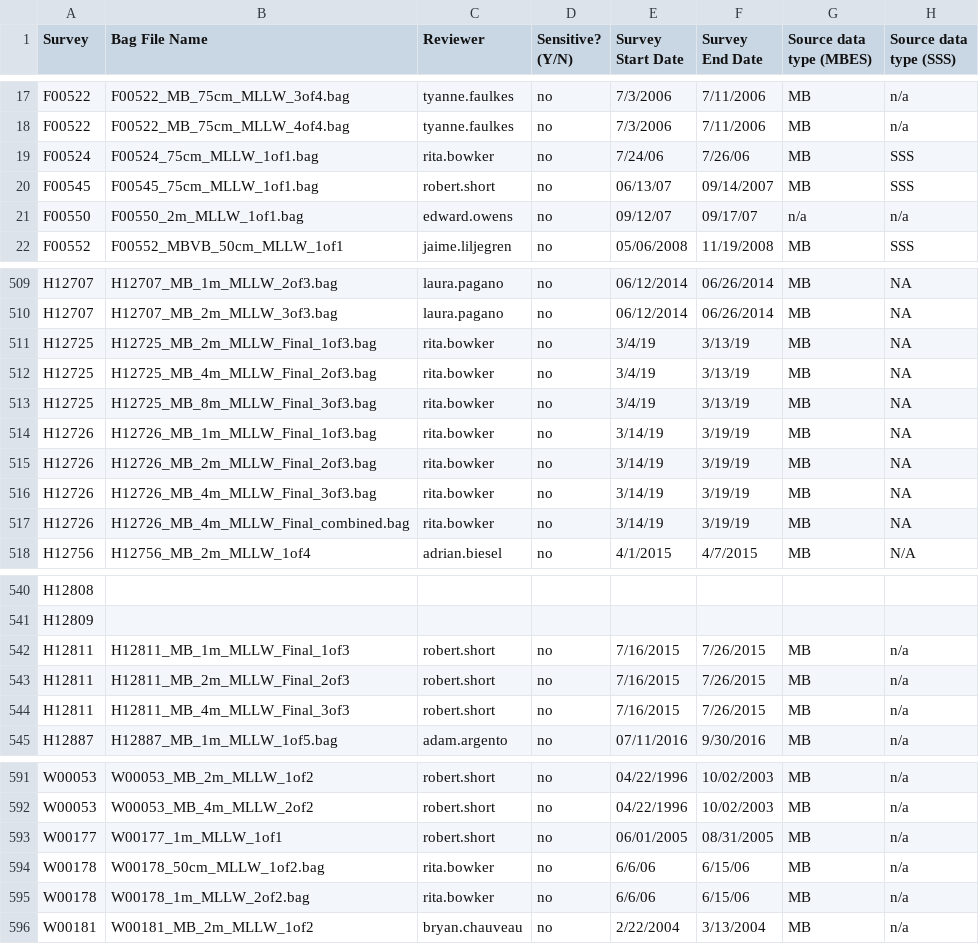
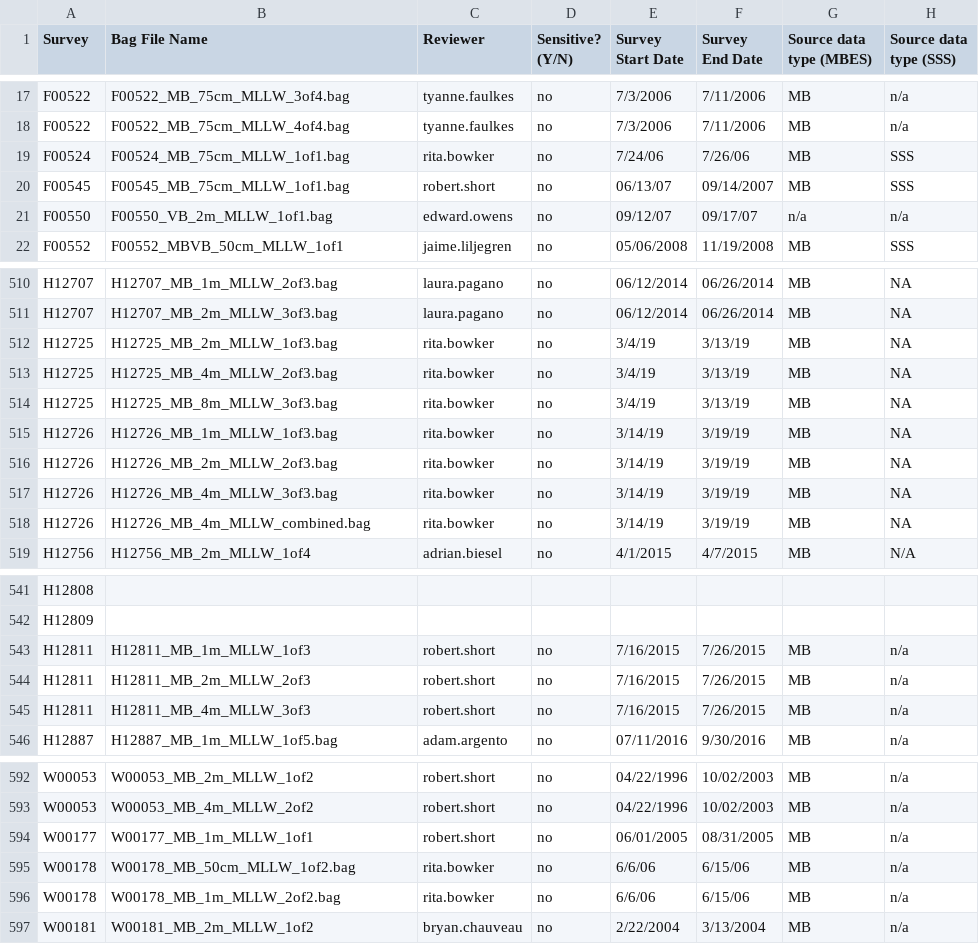
Before and after one commit to noaa-ocs-hydrography/brute, a CSV file: fuse_dev/fuse/raw_read/noaa/additional_files/BAG_Metadata_Tracker.csv, drawn as a sheet; only a part is shown, gaps mark what is left out; addresses are those after the commit; the diff covers the shown part only; the diff names each change by its address in the sheet, - before the commit and + after, or states it on an @@ line.

```diff
--- a/fuse_dev/fuse/raw_read/noaa/additional_files/BAG_Metadata_Tracker.csv
+++ b/fuse_dev/fuse/raw_read/noaa/additional_files/BAG_Metadata_Tracker.csv
-B19 (Bag File Name): F00524_75cm_MLLW_1of1.bag
+B19 (Bag File Name): F00524_MB_75cm_MLLW_1of1.bag
-B20 (Bag File Name): F00545_75cm_MLLW_1of1.bag
+B20 (Bag File Name): F00545_MB_75cm_MLLW_1of1.bag
-B21 (Bag File Name): F00550_2m_MLLW_1of1.bag
+B21 (Bag File Name): F00550_VB_2m_MLLW_1of1.bag
-B512 (Bag File Name): H12725_MB_2m_MLLW_Final_1of3.bag
+B512 (Bag File Name): H12725_MB_2m_MLLW_1of3.bag
-B513 (Bag File Name): H12725_MB_4m_MLLW_Final_2of3.bag
+B513 (Bag File Name): H12725_MB_4m_MLLW_2of3.bag
-B514 (Bag File Name): H12725_MB_8m_MLLW_Final_3of3.bag
+B514 (Bag File Name): H12725_MB_8m_MLLW_3of3.bag
-B515 (Bag File Name): H12726_MB_1m_MLLW_Final_1of3.bag
+B515 (Bag File Name): H12726_MB_1m_MLLW_1of3.bag
-B516 (Bag File Name): H12726_MB_2m_MLLW_Final_2of3.bag
+B516 (Bag File Name): H12726_MB_2m_MLLW_2of3.bag
-B517 (Bag File Name): H12726_MB_4m_MLLW_Final_3of3.bag
+B517 (Bag File Name): H12726_MB_4m_MLLW_3of3.bag
-B518 (Bag File Name): H12726_MB_4m_MLLW_Final_combined.bag
+B518 (Bag File Name): H12726_MB_4m_MLLW_combined.bag
-B543 (Bag File Name): H12811_MB_1m_MLLW_Final_1of3
+B543 (Bag File Name): H12811_MB_1m_MLLW_1of3
-B544 (Bag File Name): H12811_MB_2m_MLLW_Final_2of3
+B544 (Bag File Name): H12811_MB_2m_MLLW_2of3
-B545 (Bag File Name): H12811_MB_4m_MLLW_Final_3of3
+B545 (Bag File Name): H12811_MB_4m_MLLW_3of3
-B594 (Bag File Name): W00177_1m_MLLW_1of1
+B594 (Bag File Name): W00177_MB_1m_MLLW_1of1
-B595 (Bag File Name): W00178_50cm_MLLW_1of2.bag
+B595 (Bag File Name): W00178_MB_50cm_MLLW_1of2.bag
-B596 (Bag File Name): W00178_1m_MLLW_2of2.bag
+B596 (Bag File Name): W00178_MB_1m_MLLW_2of2.bag
```
Also changed, not shown: 1 added row and 45 edited cells elsewhere in this file, fuse_dev/fuse/raw_read/noaa/additional_files/BAG_Metadata_Contemp.csv, 1 other file.
